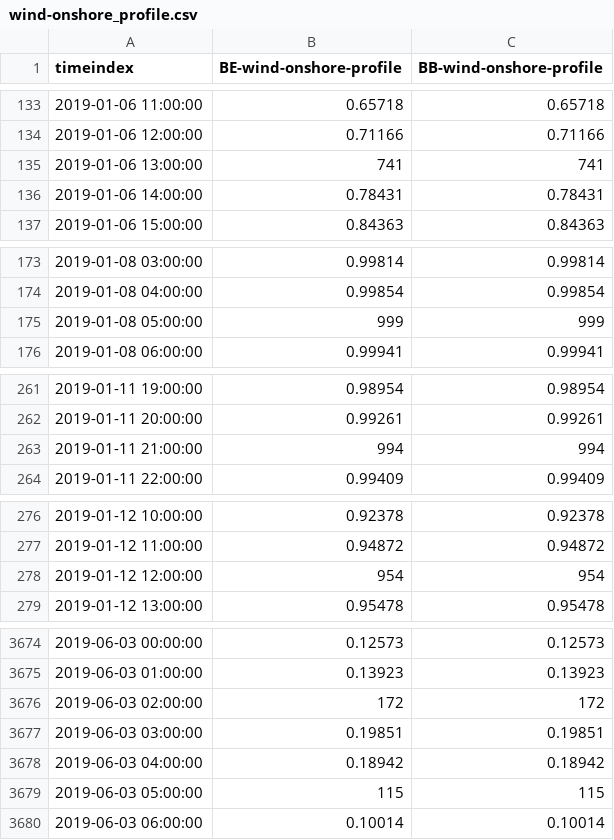
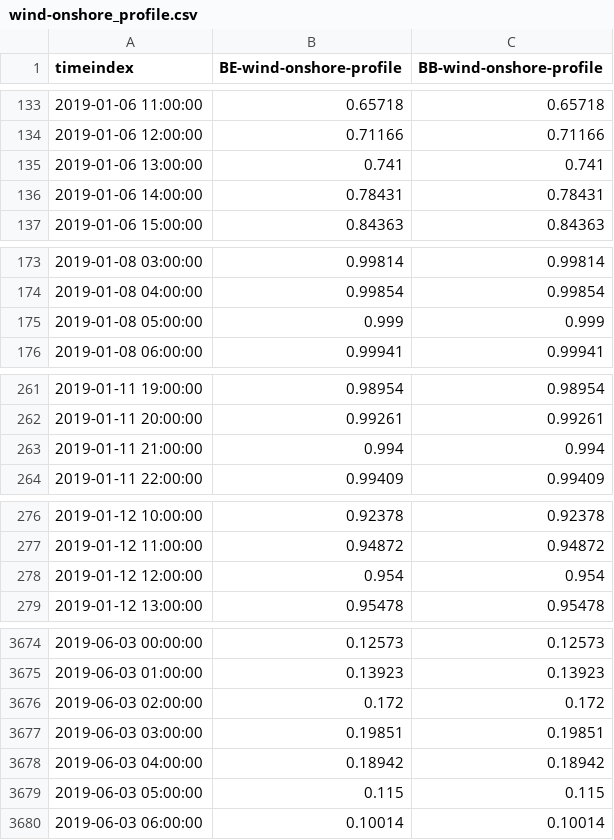
Before and after one commit to Stefanie08/Energy-System-Adlershof, a CSV file: examples/simple_model/preprocessed/simple_model/data/sequences/wind-onshore_profile.csv, drawn as a sheet; only a part is shown, gaps mark what is left out; the diff covers the shown part only.

Commit message:
Fix wind timeseries

```diff
--- a/examples/simple_model/preprocessed/simple_model/data/sequences/wind-onshore_profile.csv
+++ b/examples/simple_model/preprocessed/simple_model/data/sequences/wind-onshore_profile.csv
@@ -134,3 +134,3 @@ timeindex,BE-wind-onshore-profile,BB-wind-onshore-profile
 2019-01-06 12:00:00,0.71166,0.71166
-2019-01-06 13:00:00,741,741
+2019-01-06 13:00:00,0.741,0.741
 2019-01-06 14:00:00,0.78431,0.78431
@@ -174,3 +174,3 @@ timeindex,BE-wind-onshore-profile,BB-wind-onshore-profile
 2019-01-08 04:00:00,0.99854,0.99854
-2019-01-08 05:00:00,999,999
+2019-01-08 05:00:00,0.999,0.999
 2019-01-08 06:00:00,0.99941,0.99941
@@ -262,3 +262,3 @@ timeindex,BE-wind-onshore-profile,BB-wind-onshore-profile
 2019-01-11 20:00:00,0.99261,0.99261
-2019-01-11 21:00:00,994,994
+2019-01-11 21:00:00,0.994,0.994
 2019-01-11 22:00:00,0.99409,0.99409
@@ -277,3 +277,3 @@ timeindex,BE-wind-onshore-profile,BB-wind-onshore-profile
 2019-01-12 11:00:00,0.94872,0.94872
-2019-01-12 12:00:00,954,954
+2019-01-12 12:00:00,0.954,0.954
 2019-01-12 13:00:00,0.95478,0.95478
@@ -3675,6 +3675,6 @@ timeindex,BE-wind-onshore-profile,BB-wind-onshore-profile
 2019-06-03 01:00:00,0.13923,0.13923
-2019-06-03 02:00:00,172,172
+2019-06-03 02:00:00,0.172,0.172
 2019-06-03 03:00:00,0.19851,0.19851
 2019-06-03 04:00:00,0.18942,0.18942
-2019-06-03 05:00:00,115,115
+2019-06-03 05:00:00,0.115,0.115
 2019-06-03 06:00:00,0.10014,0.10014
```
Also changed, not shown: 76 edited cells elsewhere in this file, examples/simple_model_2/preprocessed/simple_model_2/data/sequences/wind-onshore_profile.csv, examples/simple_model_3/preprocessed/simple_model_3/data/sequences/wind-onshore_profile.csv.
